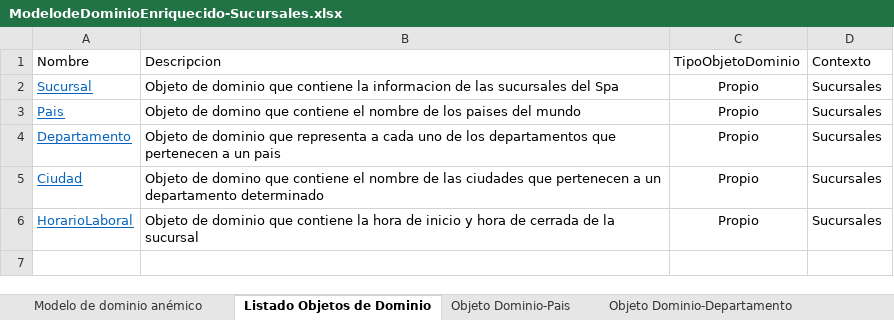
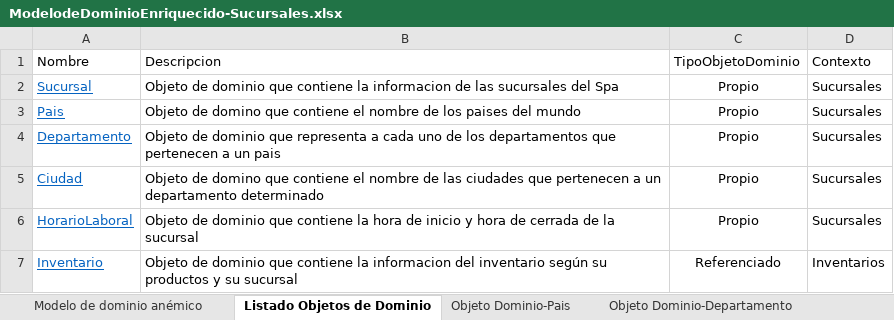
Before and after one commit to cristianospina/DOO, an Excel workbook: SpaOnline/ModeloDominioEnriquecido/ModelodeDominioEnriquecido-Sucursales.xlsx, sheet Listado Objetos de Dominio, drawn as a sheet; values as stored, in another font and other column widths than the file's, no borders; the diff names each change by its address in the sheet, - before the commit and + after, or states it on an @@ line.

```diff
--- a/SpaOnline/ModeloDominioEnriquecido/ModelodeDominioEnriquecido-Sucursales.xlsx (sheet Listado Objetos de Dominio)
+++ b/SpaOnline/ModeloDominioEnriquecido/ModelodeDominioEnriquecido-Sucursales.xlsx (sheet Listado Objetos de Dominio)
+row 7: Inventario | Objeto de dominio que contiene la informacion del inventario según su productos y su sucursal | Referenciado | Inventarios
```
Also changed, not shown: sheet Objeto Dominio-Sucursal, other sheet tabs, charts or pictures, SpaOnline/ModeloDominio/Productos - Muestreo Datos.xlsx, SpaOnline/ModeloDominio/Sucursales - Muestreo Datos .xlsx, 2 other files.
